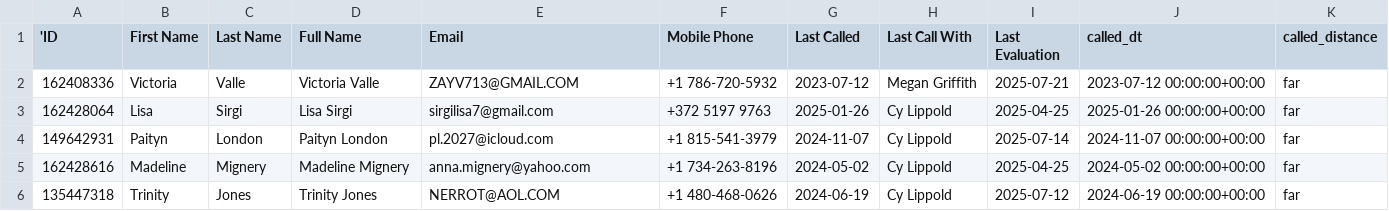
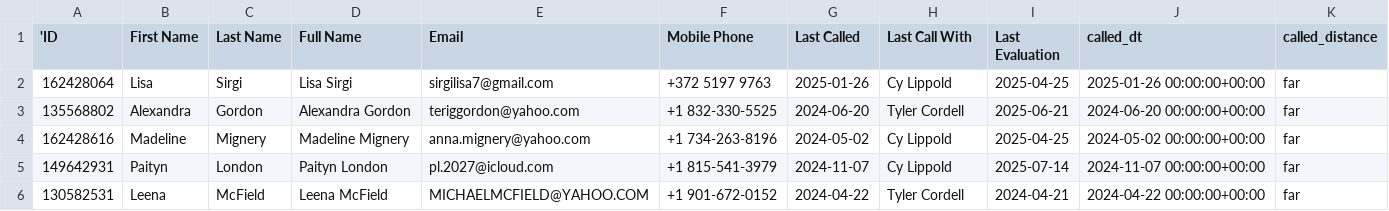
Before and after one commit to avagreyyy4/Coach-Ty-Daily-Updates, a CSV file: data/top5.csv, drawn as a sheet.

```diff
--- a/data/top5.csv
+++ b/data/top5.csv
@@ -1,6 +1,6 @@
 'ID,First Name,Last Name,Full Name,Email,Mobile Phone,Last Called,Last Call With,Last Evaluation,called_dt,called_distance
-162408336,Victoria,Valle,Victoria Valle,ZAYV713@GMAIL.COM,+1 786-720-5932,2023-07-12,Megan Griffith,2025-07-21,2023-07-12 00:00:00+00:00,far
 162428064,Lisa,Sirgi,Lisa Sirgi,sirgilisa7@gmail.com,+372 5197 9763,2025-01-26,Cy Lippold,2025-04-25,2025-01-26 00:00:00+00:00,far
+135568802,Alexandra,Gordon,Alexandra Gordon,teriggordon@yahoo.com,+1 832-330-5525,2024-06-20,Tyler Cordell,2025-06-21,2024-06-20 00:00:00+00:00,far
+162428616,Madeline,Mignery,Madeline Mignery,anna.mignery@yahoo.com,+1 734-263-8196,2024-05-02,Cy Lippold,2025-04-25,2024-05-02 00:00:00+00:00,far
 149642931,Paityn,London,Paityn London,pl.2027@icloud.com,+1 815-541-3979,2024-11-07,Cy Lippold,2025-07-14,2024-11-07 00:00:00+00:00,far
-162428616,Madeline,Mignery,Madeline Mignery,anna.mignery@yahoo.com,+1 734-263-8196,2024-05-02,Cy Lippold,2025-04-25,2024-05-02 00:00:00+00:00,far
-135447318,Trinity,Jones,Trinity Jones,NERROT@AOL.COM,+1 480-468-0626,2024-06-19,Cy Lippold,2025-07-12,2024-06-19 00:00:00+00:00,far
+130582531,Leena,McField,Leena McField,MICHAELMCFIELD@YAHOO.COM,+1 901-672-0152,2024-04-22,Tyler Cordell,2024-04-21,2024-04-22 00:00:00+00:00,far
```
Also changed, not shown: 1 other file.
